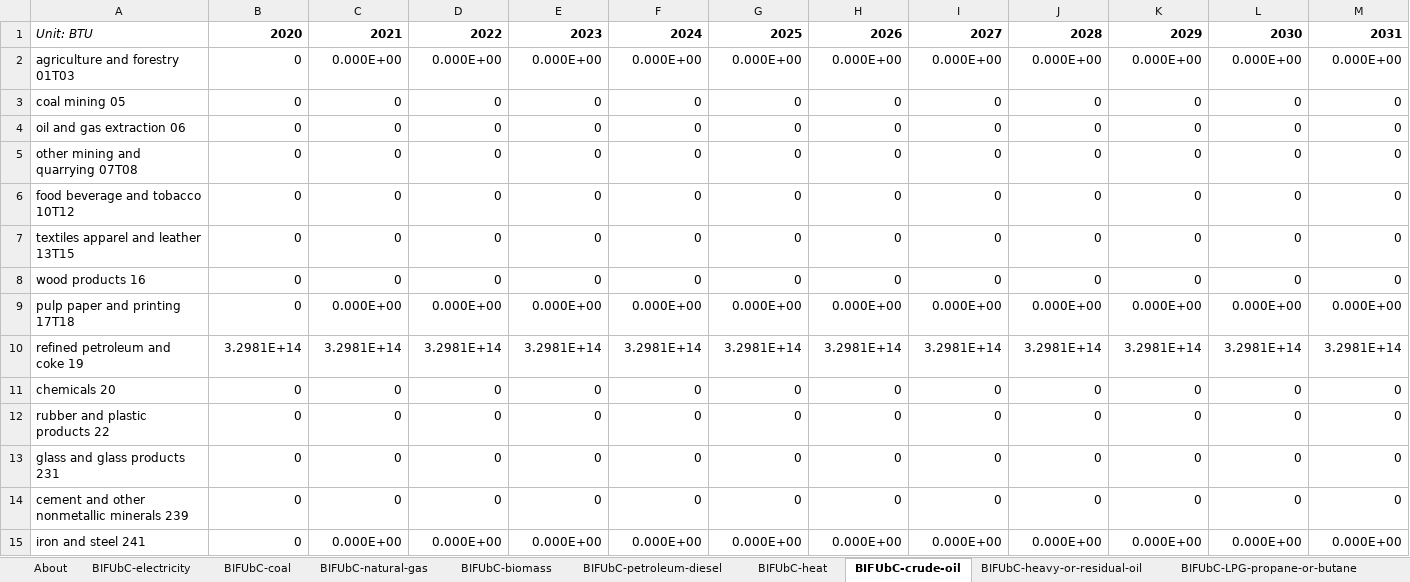
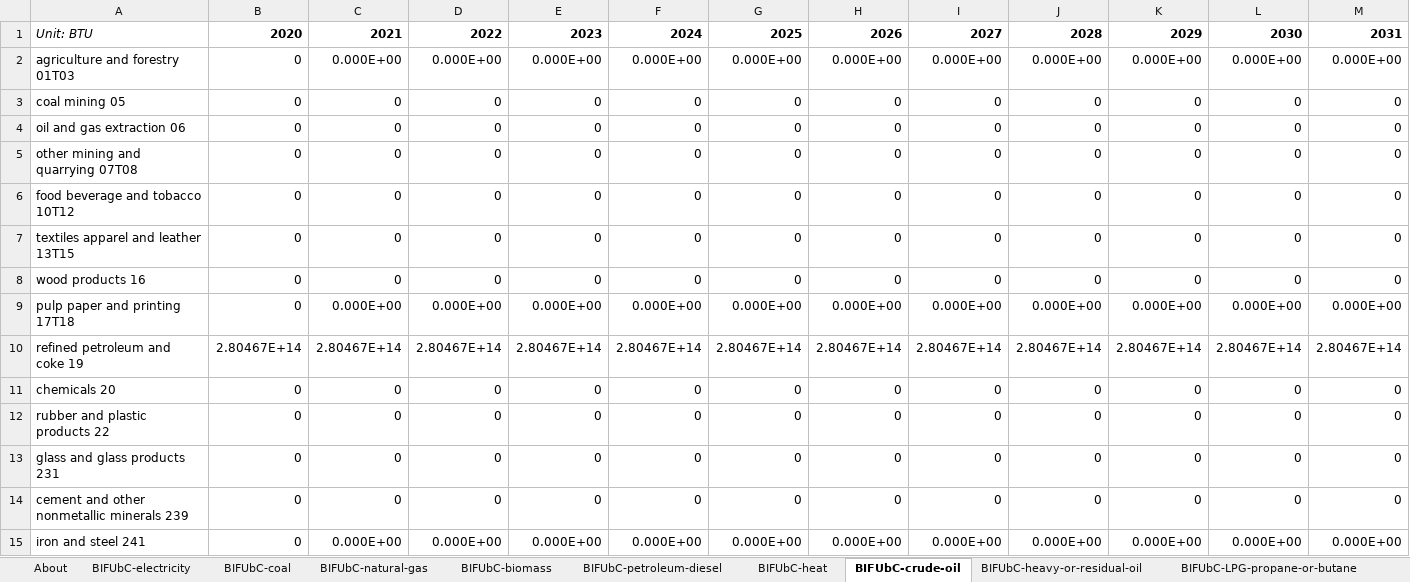
Before and after one commit to EnergyInnovation/eps-delaware, an Excel workbook: InputData/indst/BIFUbC/BAU Industrial Fuel Use before CCS.xlsx, sheet BIFUbC-crude-oil, drawn as a sheet; only a part is shown; values as stored, in another font and other column widths than the file's, no borders; removed rows and columns are numbered as before the commit, all else as after; rows hold the shown columns only; the diff names each change by its address in the sheet, - before the commit and + after, or states it on an @@ line.

```diff
--- a/InputData/indst/BIFUbC/BAU Industrial Fuel Use before CCS.xlsx (sheet BIFUbC-crude-oil)
+++ b/InputData/indst/BIFUbC/BAU Industrial Fuel Use before CCS.xlsx (sheet BIFUbC-crude-oil)
-row 10: refined petroleum and coke 19 | 3.2981E+14 | 3.2981E+14 | 3.2981E+14 | 3.2981E+14 | 3.2981E+14 | 3.2981E+14 | 3.2981E+14 | 3.2981E+14 | 3.2981E+14 | 3.2981E+14 | 3.2981E+14 | 3.2981E+14
+row 10: refined petroleum and coke 19 | 2.80467E+14 | 2.80467E+14 | 2.80467E+14 | 2.80467E+14 | 2.80467E+14 | 2.80467E+14 | 2.80467E+14 | 2.80467E+14 | 2.80467E+14 | 2.80467E+14 | 2.80467E+14 | 2.80467E+14
```
Also changed, not shown: sheet BIFUbC-heat, sheet BIFUbC-hydrogen, sheet BIFUbC-natural-gas, sheet BIFUbC-heavy-or-residual-oil, sheet BIFUbC-LPG-propane-or-butane, sheet BIFUbC-biomass, 2 more sheets, InputData/ctrl-settings/EoSEUwGDPiR/Elasticity of Sectoral Energy Use wrt Per Capita GDP in Recession.xlsx, InputData/elec/ARpUIiRC/Ann Ret per Unit Inc in Relative Cost.xlsx, 54 other files.
